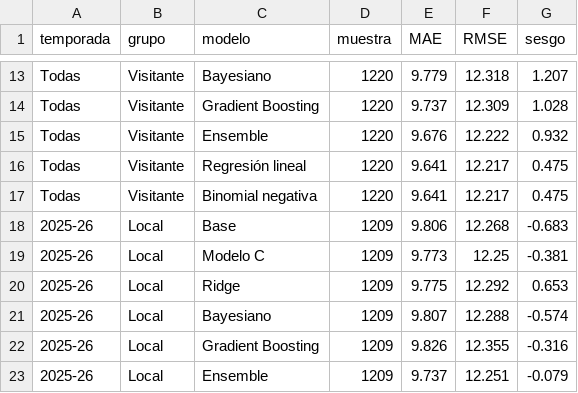
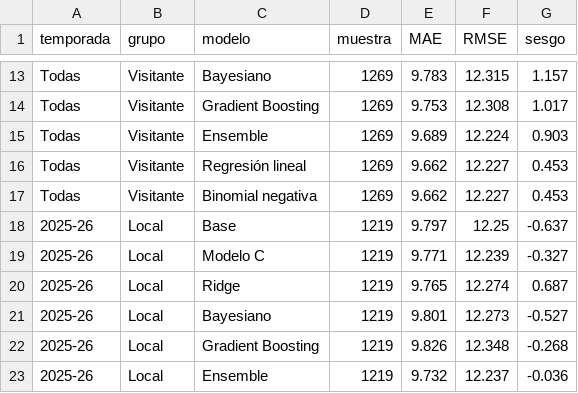
Before and after one commit to xooads1985-afk/nfl-betting-app, a CSV file: nba_lab_auditoria_resultados/metricas_localia.csv, drawn as a sheet; only a part is shown, gaps mark what is left out; the diff covers the shown part only; the diff names each change by its address in the sheet, - before the commit and + after, or states it on an @@ line.

```diff
--- a/nba_lab_auditoria_resultados/metricas_localia.csv
+++ b/nba_lab_auditoria_resultados/metricas_localia.csv
-D13:D17 (muestra): 1220
+D13:D17 (muestra): 1269
-E13 (MAE): 9.779
+E13 (MAE): 9.783
-F13 (RMSE): 12.318
+F13 (RMSE): 12.315
-G13 (sesgo): 1.207
+G13 (sesgo): 1.157
-E14 (MAE): 9.737
+E14 (MAE): 9.753
-F14 (RMSE): 12.309
+F14 (RMSE): 12.308
-G14 (sesgo): 1.028
+G14 (sesgo): 1.017
-E15 (MAE): 9.676
+E15 (MAE): 9.689
-F15 (RMSE): 12.222
+F15 (RMSE): 12.224
-G15 (sesgo): 0.932
+G15 (sesgo): 0.903
-E16:E17 (MAE): 9.641
+E16:E17 (MAE): 9.662
-F16:F17 (RMSE): 12.217
+F16:F17 (RMSE): 12.227
-G16:G17 (sesgo): 0.475
+G16:G17 (sesgo): 0.453
-D18:D23 (muestra): 1209
+D18:D23 (muestra): 1219
-E18 (MAE): 9.806
+E18 (MAE): 9.797
-F18 (RMSE): 12.268
+F18 (RMSE): 12.25
-G18 (sesgo): -0.683
+G18 (sesgo): -0.637
-E19 (MAE): 9.773
+E19 (MAE): 9.771
-F19 (RMSE): 12.25
+F19 (RMSE): 12.239
-G19 (sesgo): -0.381
+G19 (sesgo): -0.327
-E20 (MAE): 9.775
+E20 (MAE): 9.765
-F20 (RMSE): 12.292
+F20 (RMSE): 12.274
-G20 (sesgo): 0.653
+G20 (sesgo): 0.687
-E21 (MAE): 9.807
+E21 (MAE): 9.801
-F21 (RMSE): 12.288
+F21 (RMSE): 12.273
-G21 (sesgo): -0.574
+G21 (sesgo): -0.527
-F22 (RMSE): 12.355
+F22 (RMSE): 12.348
-G22 (sesgo): -0.316
+G22 (sesgo): -0.268
-E23 (MAE): 9.737
+E23 (MAE): 9.732
-F23 (RMSE): 12.251
+F23 (RMSE): 12.237
-G23 (sesgo): -0.079
+G23 (sesgo): -0.036
```
Also changed, not shown: 146 edited cells elsewhere in this file, nba_lab_auditoria_resultados/metricas_por_equipo.csv, nba_lab_auditoria_resultados/metricas_totales.csv, 15 other files.
